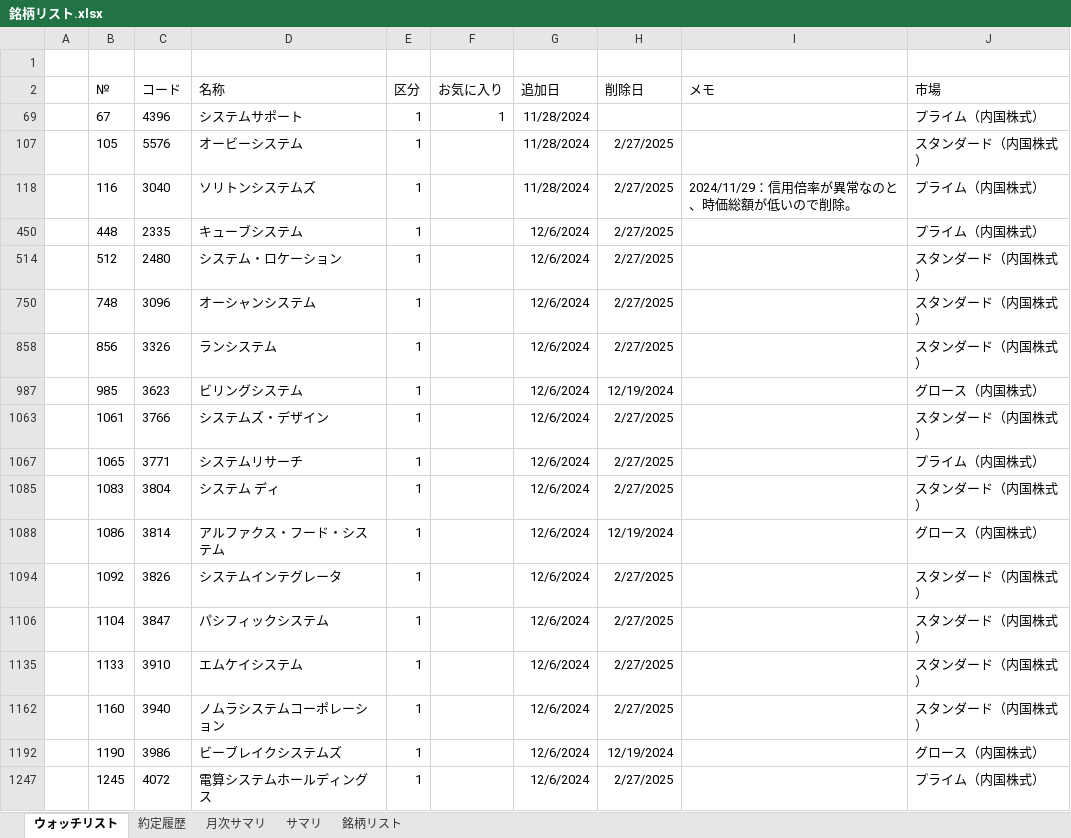
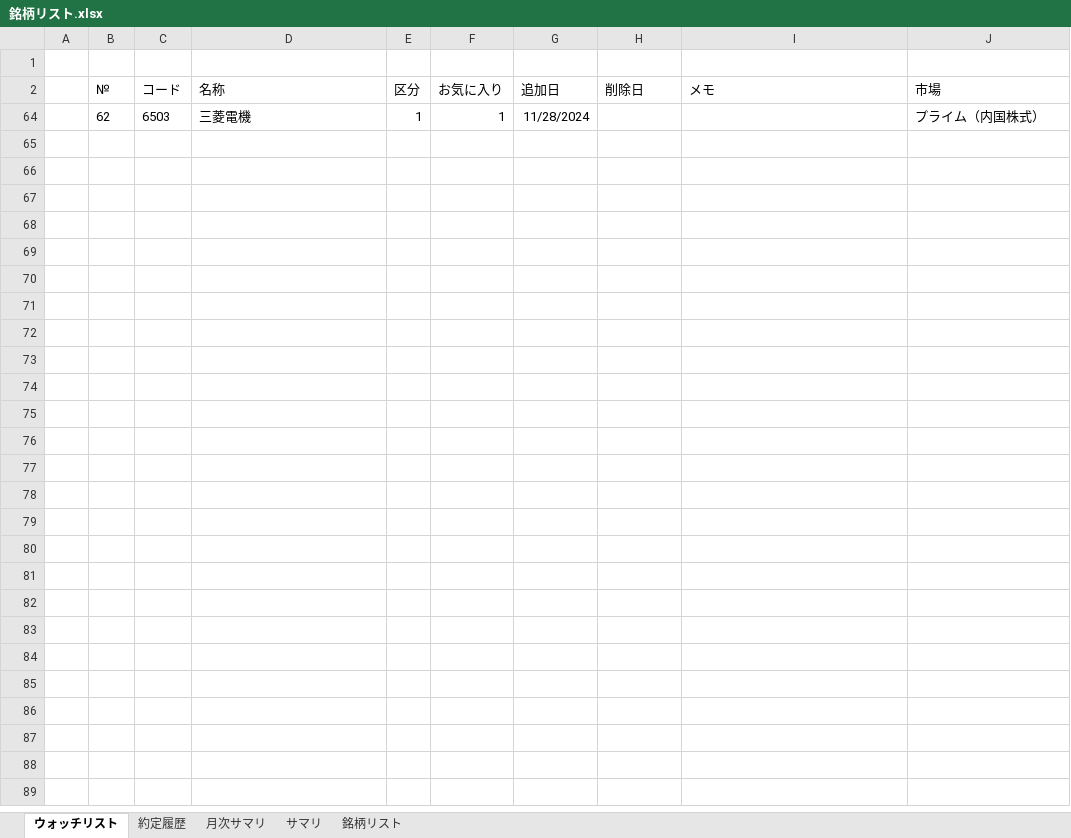
Before and after one commit to sadac23/OptimalTraderDraft, an Excel workbook: ConsoleApp1/Doc/銘柄リスト.xlsx, sheet ウォッチリスト, drawn as a sheet; only a part is shown; values as stored, in another font and other column widths than the file's, no borders; conditional formats not drawn; removed rows and columns are numbered as before the commit, all else as after; the diff covers the shown part only; the diff names each change by its address in the sheet, - before the commit and + after, or states it on an @@ line.

```diff
--- a/ConsoleApp1/Doc/銘柄リスト.xlsx (sheet ウォッチリスト)
+++ b/ConsoleApp1/Doc/銘柄リスト.xlsx (sheet ウォッチリスト)
-B64 (№): 67
+B64 (№): 62
-C64 (コード): 4396
+C64 (コード): 6503
-D64 (名称): システムサポート
+D64 (名称): 三菱電機
@@ row 107 hidden:  | 105 | 5576 | オービーシステム | 1 |  | 11/28/2024 | 2/27/2025 |  | スタンダード（内国株式） @@
@@ row 118 hidden:  | 116 | 3040 | ソリトンシステムズ | 1 |  | 11/28/2024 | 2/27/2025 | 2024/11/29：信用倍率が異常なのと、時価総額が低いので削除。 | プライム（内国株式） @@
@@ row 450 hidden:  | 448 | 2335 | キューブシステム | 1 |  | 12/6/2024 | 2/27/2025 |  | プライム（内国株式） @@
@@ row 514 hidden:  | 512 | 2480 | システム・ロケーション | 1 |  | 12/6/2024 | 2/27/2025 |  | スタンダード（内国株式） @@
@@ row 750 hidden:  | 748 | 3096 | オーシャンシステム | 1 |  | 12/6/2024 | 2/27/2025 |  | スタンダード（内国株式） @@
@@ row 858 hidden:  | 856 | 3326 | ランシステム | 1 |  | 12/6/2024 | 2/27/2025 |  | スタンダード（内国株式） @@
@@ row 987 hidden:  | 985 | 3623 | ビリングシステム | 1 |  | 12/6/2024 | 12/19/2024 |  | グロース（内国株式） @@
@@ row 1063 hidden:  | 1061 | 3766 | システムズ・デザイン | 1 |  | 12/6/2024 | 2/27/2025 |  | スタンダード（内国株式） @@
@@ row 1067 hidden:  | 1065 | 3771 | システムリサーチ | 1 |  | 12/6/2024 | 2/27/2025 |  | プライム（内国株式） @@
@@ row 1085 hidden:  | 1083 | 3804 | システム ディ | 1 |  | 12/6/2024 | 2/27/2025 |  | スタンダード（内国株式） @@
@@ row 1088 hidden:  | 1086 | 3814 | アルファクス・フード・システム | 1 |  | 12/6/2024 | 12/19/2024 |  | グロース（内国株式） @@
@@ row 1094 hidden:  | 1092 | 3826 | システムインテグレータ | 1 |  | 12/6/2024 | 2/27/2025 |  | スタンダード（内国株式） @@
@@ row 1106 hidden:  | 1104 | 3847 | パシフィックシステム | 1 |  | 12/6/2024 | 2/27/2025 |  | スタンダード（内国株式） @@
@@ row 1135 hidden:  | 1133 | 3910 | エムケイシステム | 1 |  | 12/6/2024 | 2/27/2025 |  | スタンダード（内国株式） @@
@@ row 1162 hidden:  | 1160 | 3940 | ノムラシステムコーポレーション | 1 |  | 12/6/2024 | 2/27/2025 |  | スタンダード（内国株式） @@
@@ row 1192 hidden:  | 1190 | 3986 | ビーブレイクシステムズ | 1 |  | 12/6/2024 | 12/19/2024 |  | グロース（内国株式） @@
@@ row 1247 hidden:  | 1245 | 4072 | 電算システムホールディングス | 1 |  | 12/6/2024 | 2/27/2025 |  | プライム（内国株式） @@
```
Also changed, not shown: 28 hidden or unhidden rows elsewhere in this sheet, formulas that keep their value, hidden cells, 4 other files.
